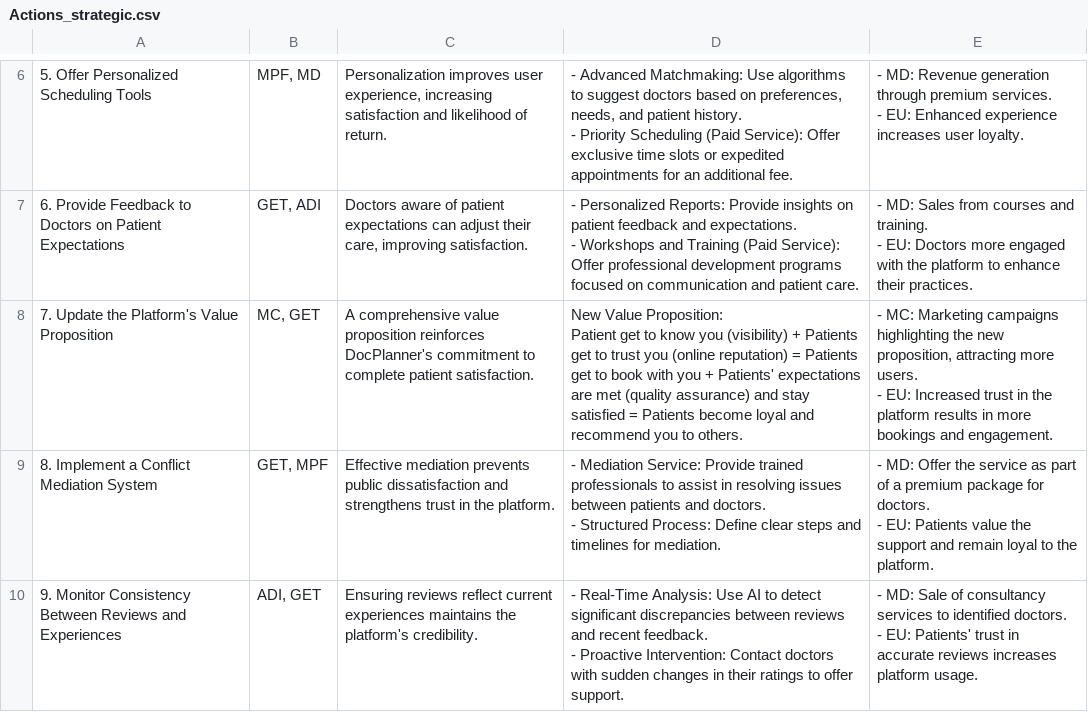
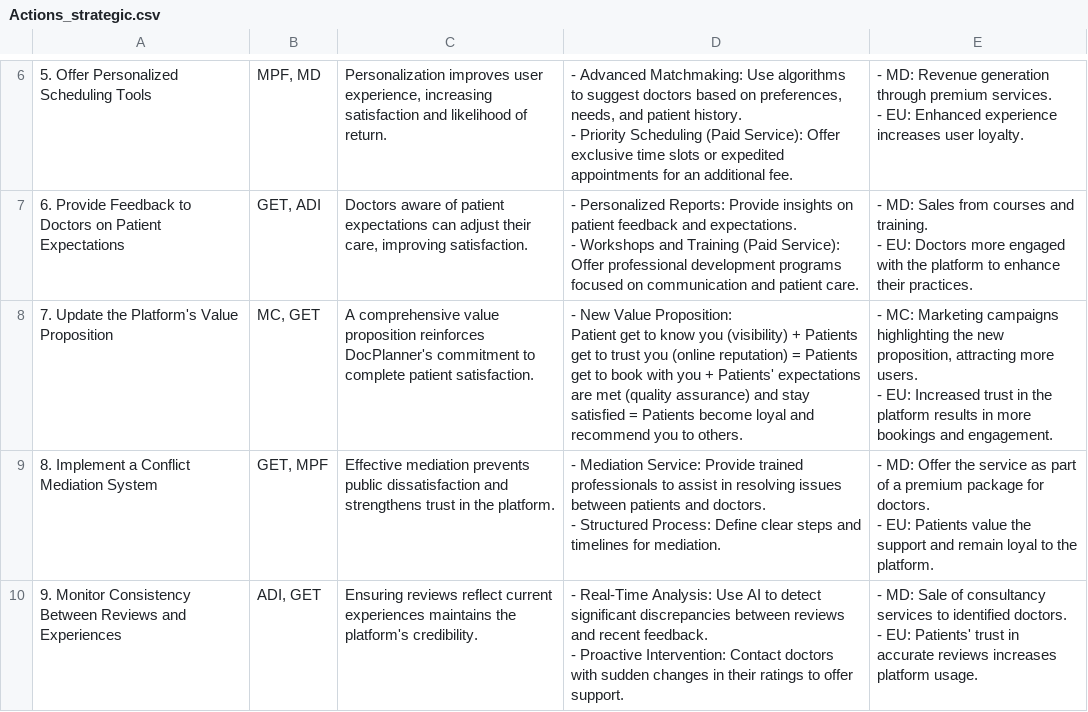
Before and after one commit to beloureiro/bc, a CSV file: Knowledge_Center/Actions_strategic.csv, drawn as a sheet; only a part is shown, gaps mark what is left out; the diff names each change by its address in the sheet, - before the commit and + after, or states it on an @@ line.

```diff
--- a/Knowledge_Center/Actions_strategic.csv
+++ b/Knowledge_Center/Actions_strategic.csv
-D8: New Value…
+D8: - New Value…
```
Also changed, not shown: 1 other file.
